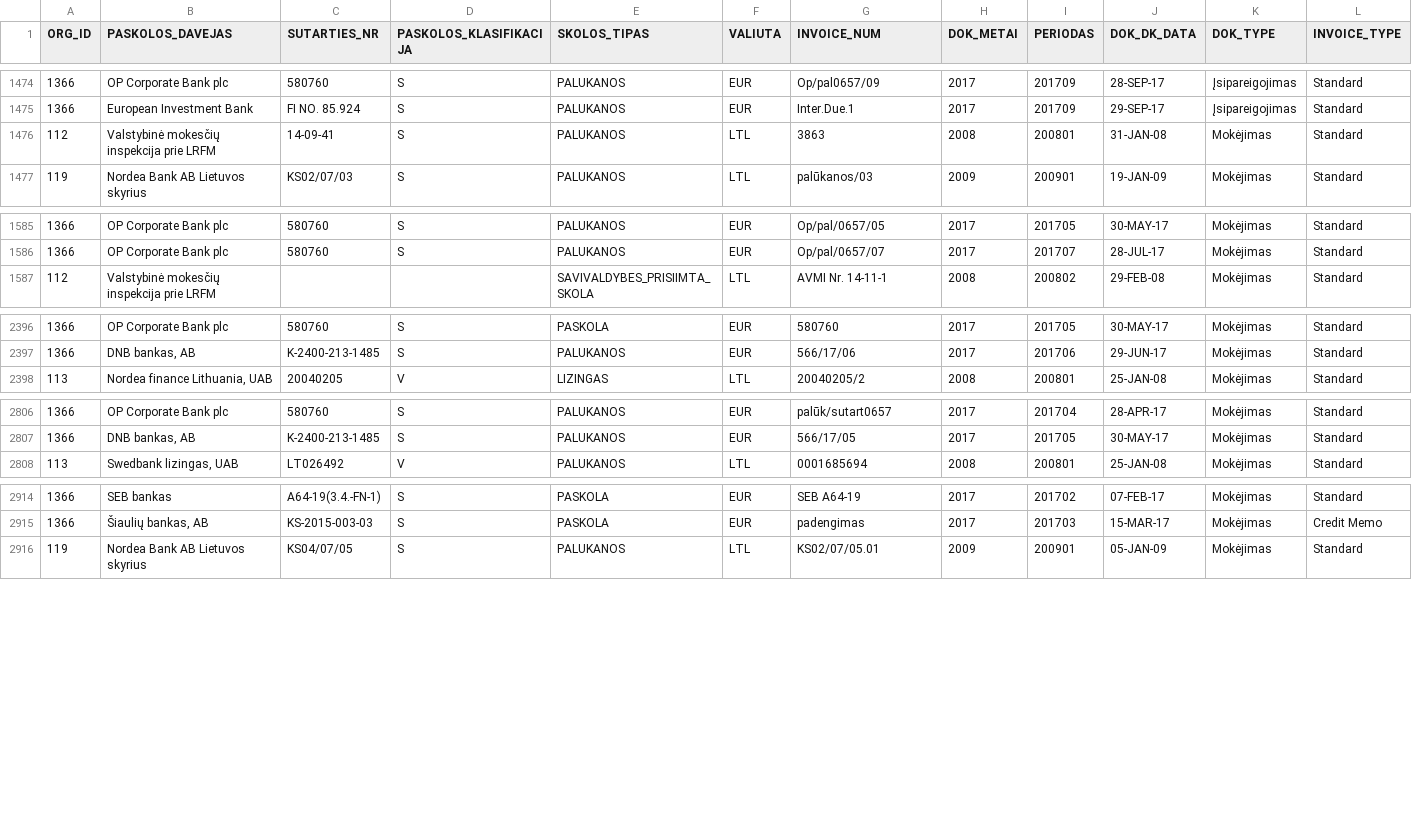
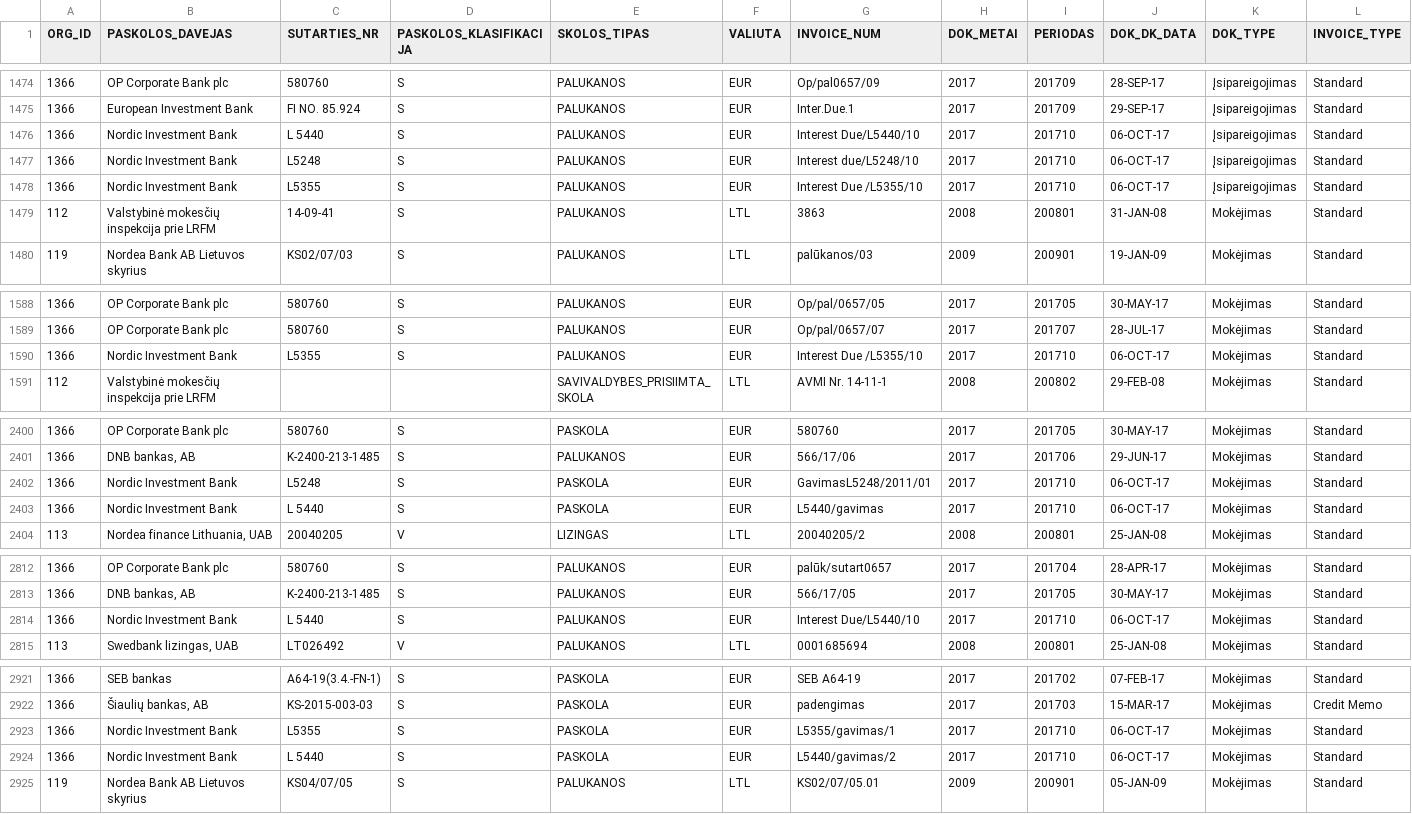
Before and after one commit to vilnius/biudzetas, a CSV file: data/14_paskolos.csv, drawn as a sheet; only a part is shown, gaps mark what is left out; rows hold the shown columns only; the diff covers the shown part only; the diff names each change by its address in the sheet, - before the commit and + after, or states it on an @@ line.

```diff
--- a/data/14_paskolos.csv
+++ b/data/14_paskolos.csv
+row 1476: 1366 | Nordic Investment Bank | L 5440 | S | PALUKANOS | EUR | Interest Due/L5440/10 | 2017 | 201710 | 06-OCT-17 | Įsipareigojimas | Standard
+row 1477: 1366 | Nordic Investment Bank | L5248 | S | PALUKANOS | EUR | Interest due/L5248/10 | 2017 | 201710 | 06-OCT-17 | Įsipareigojimas | Standard
+row 1478: 1366 | Nordic Investment Bank | L5355 | S | PALUKANOS | EUR | Interest Due /L5355/10 | 2017 | 201710 | 06-OCT-17 | Įsipareigojimas | Standard
+row 1590: 1366 | Nordic Investment Bank | L5355 | S | PALUKANOS | EUR | Interest Due /L5355/10 | 2017 | 201710 | 06-OCT-17 | Mokėjimas | Standard
+row 2402: 1366 | Nordic Investment Bank | L5248 | S | PASKOLA | EUR | GavimasL5248/2011/01 | 2017 | 201710 | 06-OCT-17 | Mokėjimas | Standard
+row 2403: 1366 | Nordic Investment Bank | L 5440 | S | PASKOLA | EUR | L5440/gavimas | 2017 | 201710 | 06-OCT-17 | Mokėjimas | Standard
+row 2814: 1366 | Nordic Investment Bank | L 5440 | S | PALUKANOS | EUR | Interest Due/L5440/10 | 2017 | 201710 | 06-OCT-17 | Mokėjimas | Standard
+row 2923: 1366 | Nordic Investment Bank | L5355 | S | PASKOLA | EUR | L5355/gavimas/1 | 2017 | 201710 | 06-OCT-17 | Mokėjimas | Standard
+row 2924: 1366 | Nordic Investment Bank | L 5440 | S | PASKOLA | EUR | L5440/gavimas/2 | 2017 | 201710 | 06-OCT-17 | Mokėjimas | Standard
```
Also changed, not shown: 2 added rows and 32 moved rows elsewhere in this file, data/10_ms_paskolos.csv, data/7_kreditorinis_isiskolinimas.csv, 1 other file.
